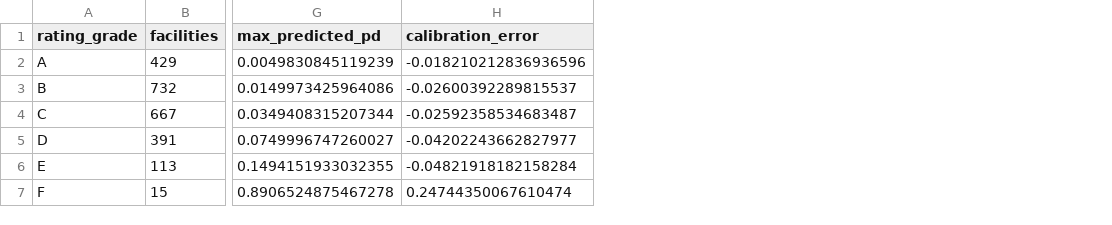
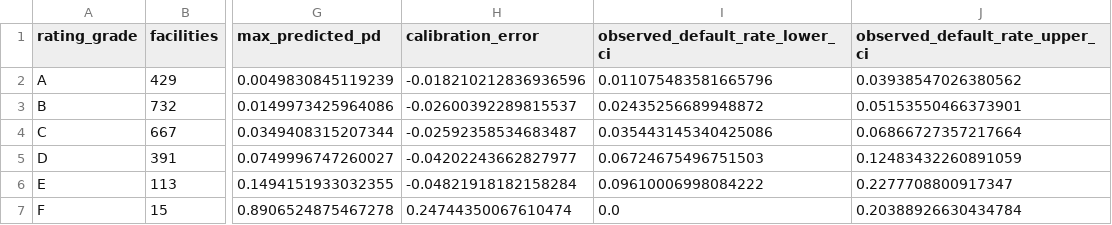
Before and after one commit to burulbash/ifrs9-pd-lgd-ead-modeling, a CSV file: outputs/reports/validation_pd_backtesting_by_rating.csv, drawn as a sheet; only a part is shown, gaps mark what is left out; the diff names each change by its address in the sheet, - before the commit and + after, or states it on an @@ line.

Commit message:
add rating default rate confidence intervals

```diff
--- a/outputs/reports/validation_pd_backtesting_by_rating.csv
+++ b/outputs/reports/validation_pd_backtesting_by_rating.csv
+column I (observed_default_rate_lower_ci), rows 2-7: 0.011075483581665796 | 0.02435256689948872 | 0.035443145340425086 | 0.06724675496751503 | 0.09610006998084222 | 0.0
+column J (observed_default_rate_upper_ci), rows 2-7: 0.03938547026380562 | 0.05153550466373901 | 0.06866727357217664 | 0.12483432260891059 | 0.2277708800917347 | 0.20388926630434784
```
Also changed, not shown: 2 other files.
